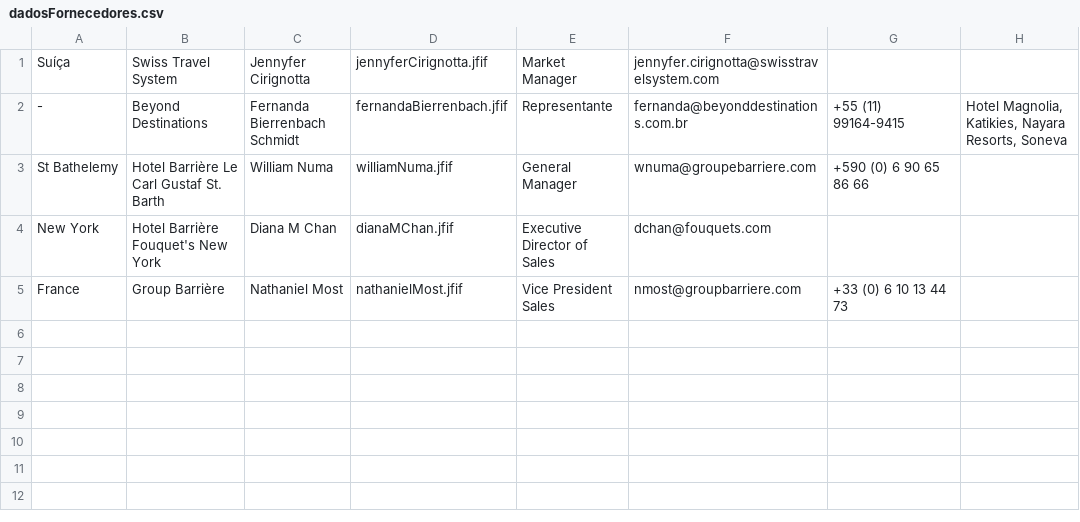
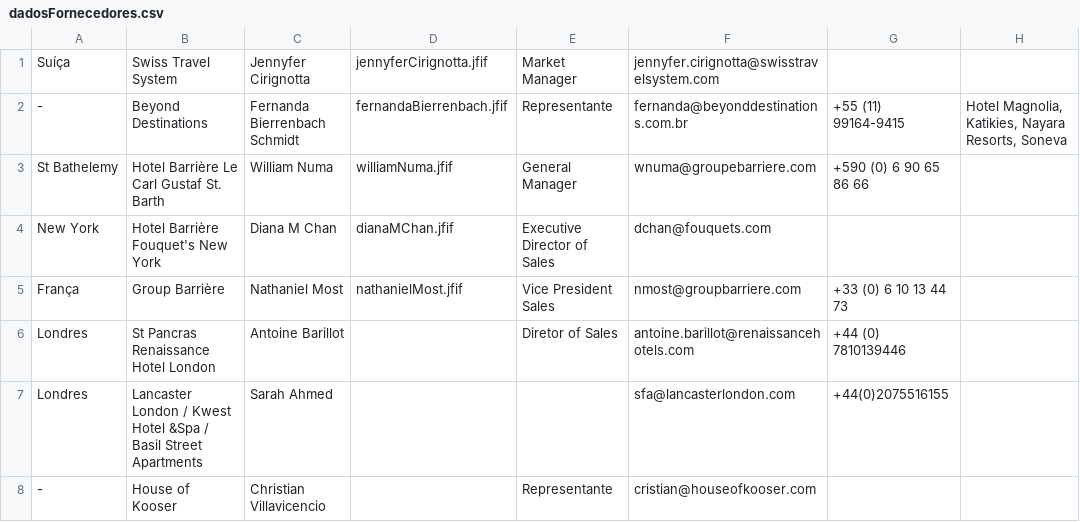
Before and after one commit to caioteodoro/cartoesDeVisita, a CSV file: dadosFornecedores.csv, drawn as a sheet.

Commit message:
Update 21/03

```diff
--- a/dadosFornecedores.csv
+++ b/dadosFornecedores.csv
@@ -4,2 +4,5 @@ St Bathelemy;Hotel Barrière Le Carl Gustaf St. Barth;William Numa;williamNuma.j
 New York;Hotel Barrière Fouquet's New York;Diana M Chan;dianaMChan.jfif;Executive Director of Sales;dchan@fouquets.com;;
-France;Group Barrière;Nathaniel Most;nathanielMost.jfif;Vice President Sales;nmost@groupbarriere.com;+33 (0) 6 10 13 44 73;
+França;Group Barrière;Nathaniel Most;nathanielMost.jfif;Vice President Sales;nmost@groupbarriere.com;+33 (0) 6 10 13 44 73;
+Londres;St Pancras Renaissance Hotel London;Antoine Barillot;;Diretor of Sales;antoine.barillot@renaissancehotels.com;+44 (0) 7810139446;
+Londres;Lancaster London / Kwest Hotel &Spa / Basil Street Apartments;Sarah Ahmed;;;sfa@lancasterlondon.com;+44(0)2075516155;
+-;House of Kooser;Christian Villavicencio;;Representante;cristian@houseofkooser.com;;
```
